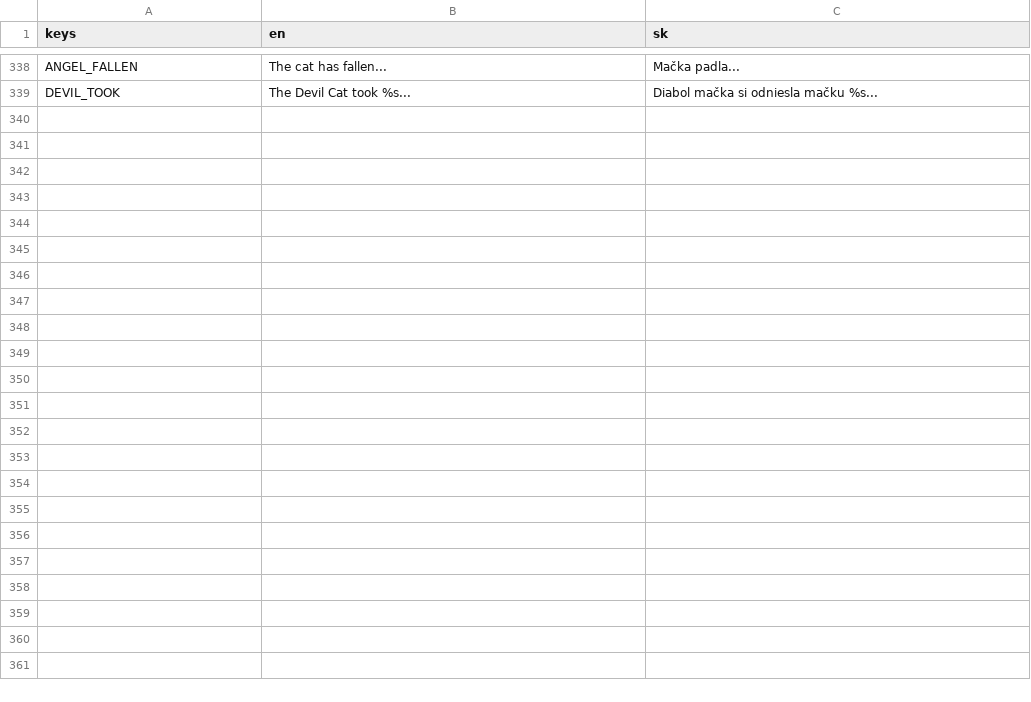
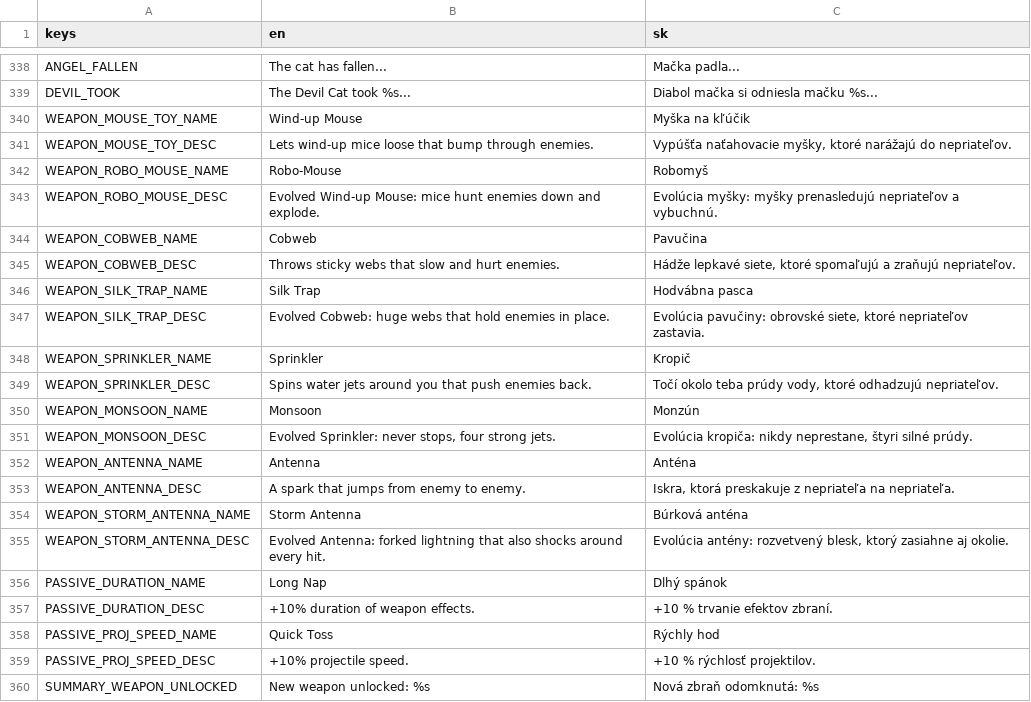
Before and after one commit to johnniccon01/cat-survivors, a CSV file: locale/translations.csv, drawn as a sheet; only a part is shown, gaps mark what is left out.

```diff
--- a/locale/translations.csv
+++ b/locale/translations.csv
@@ -339 +339,22 @@ ANGEL_FALLEN,The cat has fallen...,Mačka padla...
 DEVIL_TOOK,The Devil Cat took %s...,Diabol mačka si odniesla mačku %s...
+WEAPON_MOUSE_TOY_NAME,Wind-up Mouse,Myška na kľúčik
+WEAPON_MOUSE_TOY_DESC,Lets wind-up mice loose that bump through enemies.,"Vypúšťa naťahovacie myšky, ktoré narážajú do nepriateľov."
+WEAPON_ROBO_MOUSE_NAME,Robo-Mouse,Robomyš
+WEAPON_ROBO_MOUSE_DESC,Evolved Wind-up Mouse: mice hunt enemies down and explode.,Evolúcia myšky: myšky prenasledujú nepriateľov a vybuchnú.
+WEAPON_COBWEB_NAME,Cobweb,Pavučina
+WEAPON_COBWEB_DESC,Throws sticky webs that slow and hurt enemies.,"Hádže lepkavé siete, ktoré spomaľujú a zraňujú nepriateľov."
+WEAPON_SILK_TRAP_NAME,Silk Trap,Hodvábna pasca
+WEAPON_SILK_TRAP_DESC,Evolved Cobweb: huge webs that hold enemies in place.,"Evolúcia pavučiny: obrovské siete, ktoré nepriateľov zastavia."
+WEAPON_SPRINKLER_NAME,Sprinkler,Kropič
+WEAPON_SPRINKLER_DESC,Spins water jets around you that push enemies back.,"Točí okolo teba prúdy vody, ktoré odhadzujú nepriateľov."
+WEAPON_MONSOON_NAME,Monsoon,Monzún
+WEAPON_MONSOON_DESC,"Evolved Sprinkler: never stops, four strong jets.","Evolúcia kropiča: nikdy neprestane, štyri silné prúdy."
+WEAPON_ANTENNA_NAME,Antenna,Anténa
+WEAPON_ANTENNA_DESC,A spark that jumps from enemy to enemy.,"Iskra, ktorá preskakuje z nepriateľa na nepriateľa."
+WEAPON_STORM_ANTENNA_NAME,Storm Antenna,Búrková anténa
+WEAPON_STORM_ANTENNA_DESC,Evolved Antenna: forked lightning that also shocks around every hit.,"Evolúcia antény: rozvetvený blesk, ktorý zasiahne aj okolie."
+PASSIVE_DURATION_NAME,Long Nap,Dlhý spánok
+PASSIVE_DURATION_DESC,+10% duration of weapon effects.,+10 % trvanie efektov zbraní.
+PASSIVE_PROJ_SPEED_NAME,Quick Toss,Rýchly hod
+PASSIVE_PROJ_SPEED_DESC,+10% projectile speed.,+10 % rýchlosť projektilov.
+SUMMARY_WEAPON_UNLOCKED,New weapon unlocked: %s,Nová zbraň odomknutá: %s
```
Also changed, not shown: 26 other files.
